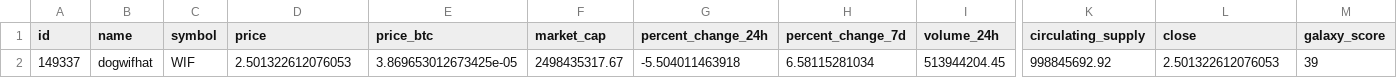
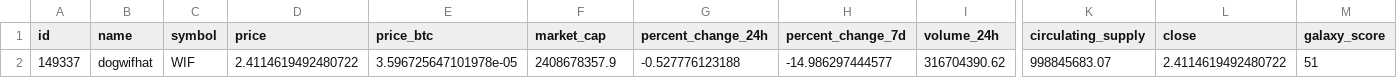
Before and after one commit to Rin-0xTohsaka/Spice-Melange, a CSV file: data/market_data.csv, drawn as a sheet; only a part is shown, gaps mark what is left out; removed rows and columns are numbered as before the commit, all else as after; rows hold the shown columns only; the diff names each change by its address in the sheet, - before the commit and + after, or states it on an @@ line.

```diff
--- a/data/market_data.csv
+++ b/data/market_data.csv
-row 2: 149337 | dogwifhat | WIF | 2.501322612076053 | 3.869653012673425e-05 | 2498435317.67 | -5.504011463918 | 6.58115281034 | 513944204.45 | 998845692.92 | 2.501322612076053 | 39
+row 2: 149337 | dogwifhat | WIF | 2.4114619492480722 | 3.596725647101978e-05 | 2408678357.9 | -0.527776123188 | -14.986297444577 | 316704390.62 | 998845683.07 | 2.4114619492480722 | 51
```
Also changed, not shown: data/market_time_series.csv, data/top_posts.csv, 37 other files.
